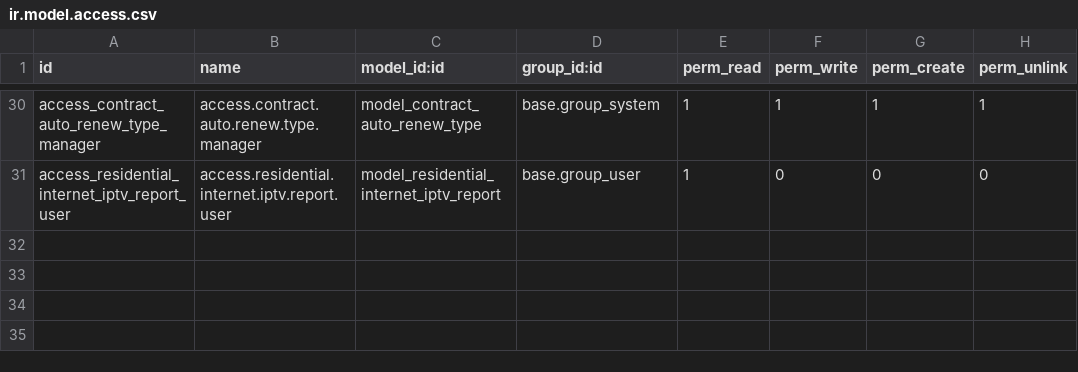
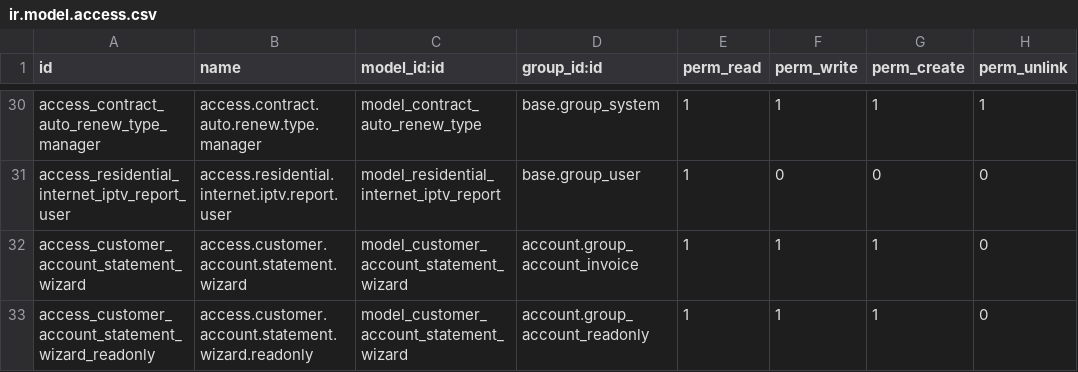
Before and after one commit to redeslitorales/contract_management, a CSV file: security/ir.model.access.csv, drawn as a sheet; only a part is shown, gaps mark what is left out.

Commit message:
Account Statement

```diff
--- a/security/ir.model.access.csv
+++ b/security/ir.model.access.csv
@@ -31 +31,3 @@ access_contract_auto_renew_type_manager,access.contract.auto.renew.type.manager,
 access_residential_internet_iptv_report_user,access.residential.internet.iptv.report.user,model_residential_internet_iptv_report,base.group_user,1,0,0,0
+access_customer_account_statement_wizard,access.customer.account.statement.wizard,model_customer_account_statement_wizard,account.group_account_invoice,1,1,1,0
+access_customer_account_statement_wizard_readonly,access.customer.account.statement.wizard.readonly,model_customer_account_statement_wizard,account.group_account_readonly,1,1,1,0
```
Also changed, not shown: 13 other files.
